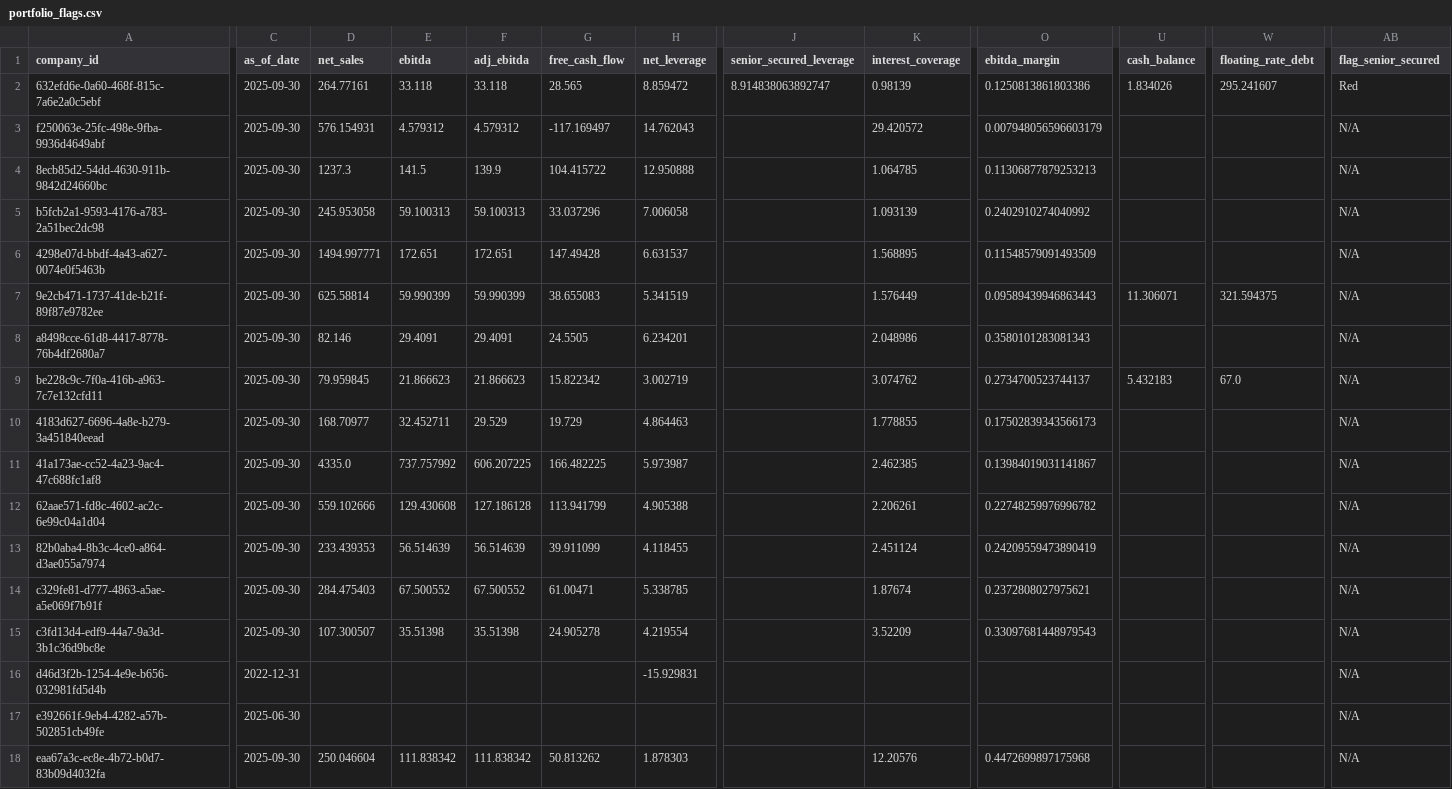
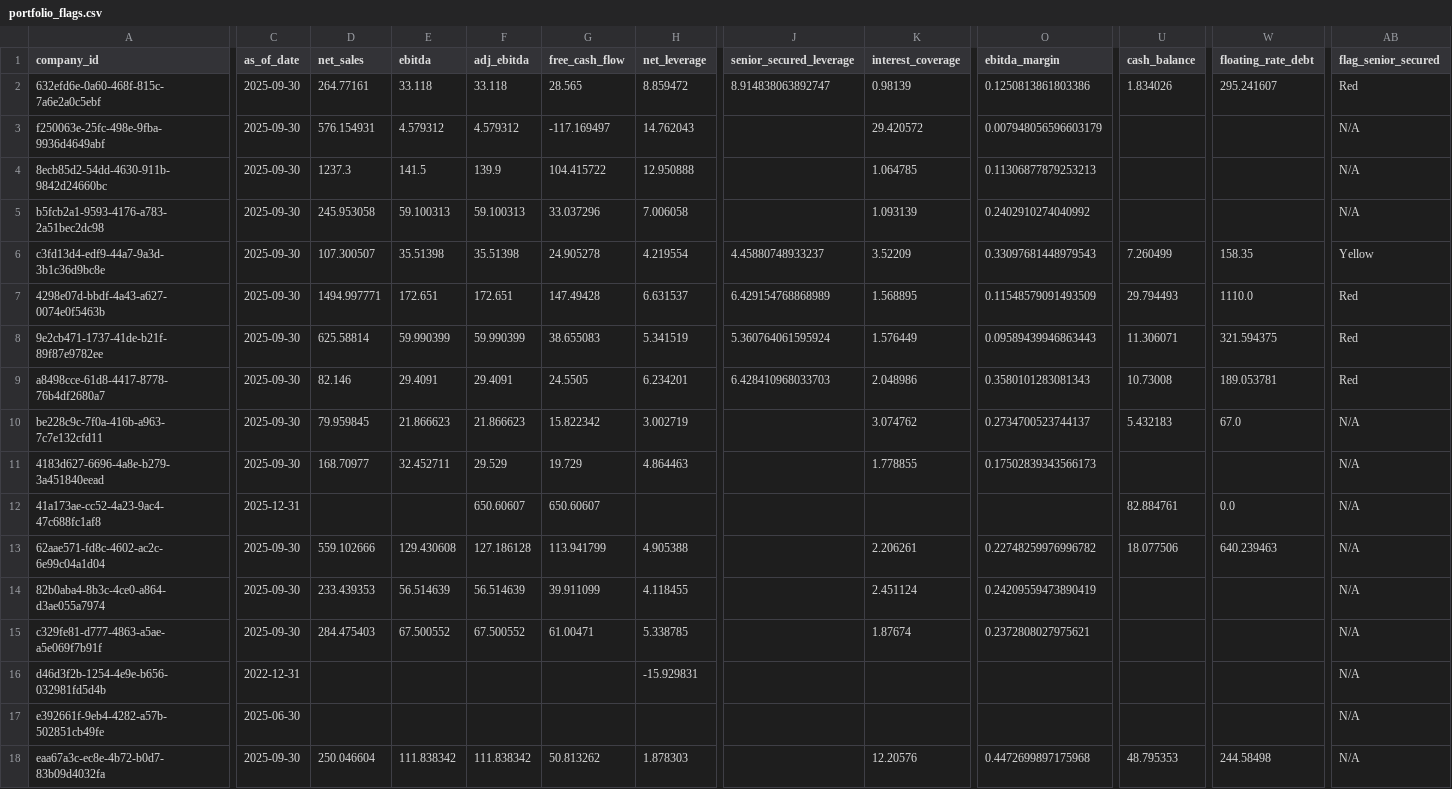
Before and after one commit to mrispoli99/tsg_portfolio, a CSV file: portfolio_flags.csv, drawn as a sheet; only a part is shown, gaps mark what is left out; removed rows and columns are numbered as before the commit, all else as after; rows hold the shown columns only; the diff covers the shown part only; the diff names each change by its address in the sheet, - before the commit and + after, or states it on an @@ line.

```diff
--- a/portfolio_flags.csv
+++ b/portfolio_flags.csv
+row 6: c3fd13d4-edf9-44a7-9a3d-3b1c36d9bc8e | 2025-09-30 | 107.300507 | 35.51398 | 35.51398 | 24.905278 | 4.219554 | 4.45880748933237 | 3.52209 | 0.33097681448979543 | 7.260499 | 158.35 | Yellow
-J7 (senior_secured_leverage): (empty)
+J7 (senior_secured_leverage): 6.429154768868989
-U7 (cash_balance): (empty)
+U7 (cash_balance): 29.794493
-W7 (floating_rate_debt): (empty)
+W7 (floating_rate_debt): 1110.0
-AB7:AB9 (flag_senior_secured): N/A
+AB7:AB9 (flag_senior_secured): Red
-J8 (senior_secured_leverage): (empty)
+J8 (senior_secured_leverage): 5.360764061595924
-J9 (senior_secured_leverage): (empty)
+J9 (senior_secured_leverage): 6.428410968033703
-U9 (cash_balance): (empty)
+U9 (cash_balance): 10.73008
-W9 (floating_rate_debt): (empty)
+W9 (floating_rate_debt): 189.053781
-C12 (as_of_date): 2025-09-30
+C12 (as_of_date): 2025-12-31
-D12 (net_sales): 4335.0
+D12 (net_sales): (empty)
-E12 (ebitda): 737.757992
+E12 (ebitda): (empty)
-F12 (adj_ebitda): 606.207225
+F12 (adj_ebitda): 650.60607
-G12 (free_cash_flow): 166.482225
+G12 (free_cash_flow): 650.60607
-H12 (net_leverage): 5.973987
+H12 (net_leverage): (empty)
-K12 (interest_coverage): 2.462385
+K12 (interest_coverage): (empty)
-O12 (ebitda_margin): 0.13984019031141867
+O12 (ebitda_margin): (empty)
-U12 (cash_balance): (empty)
+U12 (cash_balance): 82.884761
-W12 (floating_rate_debt): (empty)
+W12 (floating_rate_debt): 0.0
-U13 (cash_balance): (empty)
+U13 (cash_balance): 18.077506
-W13 (floating_rate_debt): (empty)
+W13 (floating_rate_debt): 640.239463
-row 15: c3fd13d4-edf9-44a7-9a3d-3b1c36d9bc8e | 2025-09-30 | 107.300507 | 35.51398 | 35.51398 | 24.905278 | 4.219554 |  | 3.52209 | 0.33097681448979543 |  |  | N/A
-U18 (cash_balance): (empty)
+U18 (cash_balance): 48.795353
-W18 (floating_rate_debt): (empty)
+W18 (floating_rate_debt): 244.58498
```
Also changed, not shown: 10 edited cells elsewhere in this file, entry_vs_current.csv, financials_annual.csv, 7 other files.
